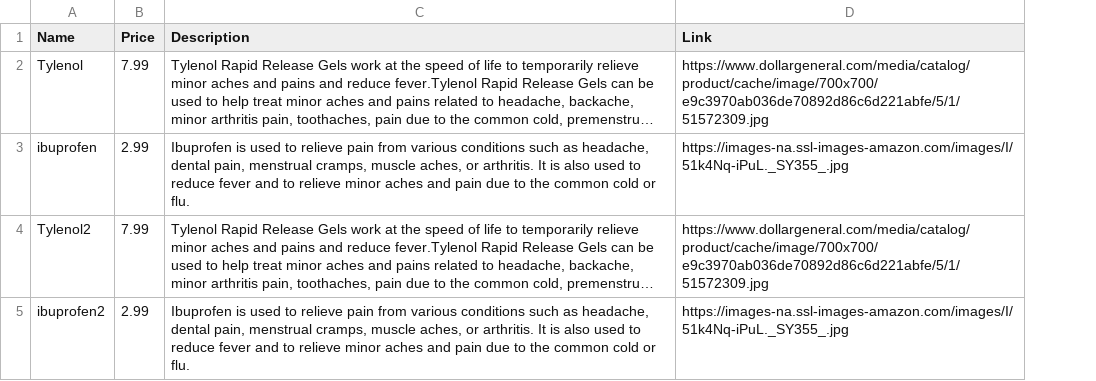
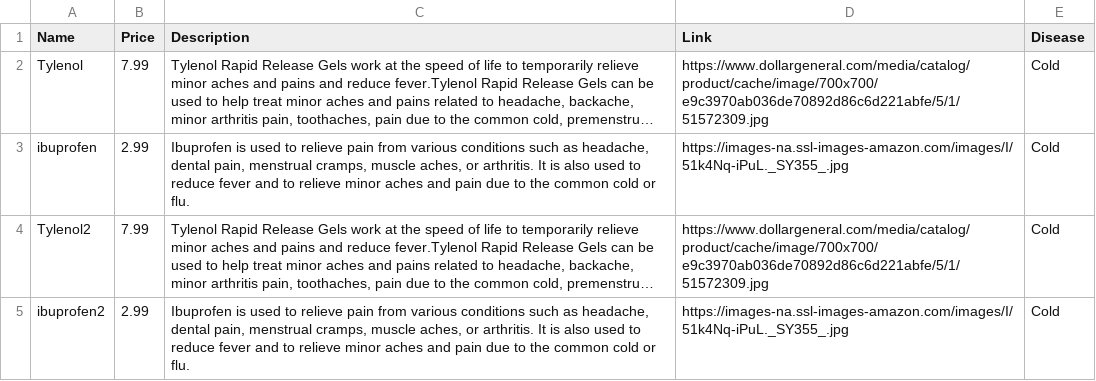
Before and after one commit to QuantumArjun/DeinDoc, a CSV file: Products.csv, drawn as a sheet; long unchanged cells end in …; the diff names each change by its address in the sheet, - before the commit and + after, or states it on an @@ line.

Commit message:
Add: Disease field for item

```diff
--- a/Products.csv
+++ b/Products.csv
+column E (Disease), rows 2-5: all Cold
```
Also changed, not shown: 1 other file.
